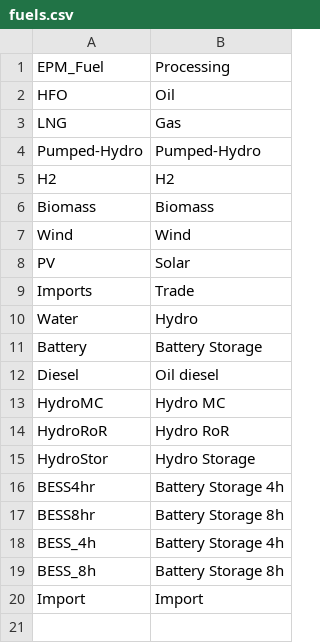
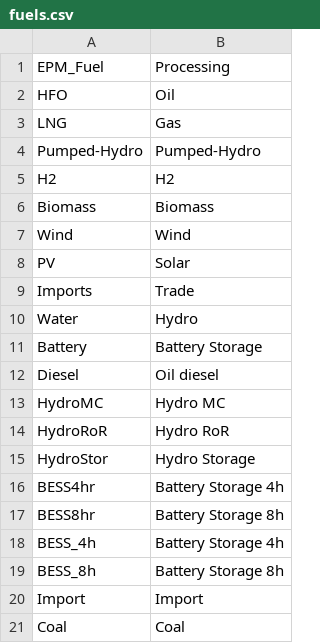
Before and after one commit to ESMAP-World-Bank-Group/EPM, a CSV file: epm/postprocessing/static/fuels.csv, drawn as a sheet; the diff names each change by its address in the sheet, - before the commit and + after, or states it on an @@ line.

Commit message:
Correct bugs in postprocessing

```diff
--- a/epm/postprocessing/static/fuels.csv
+++ b/epm/postprocessing/static/fuels.csv
+row 21: Coal | Coal
```
Also changed, not shown: 4 other files.
